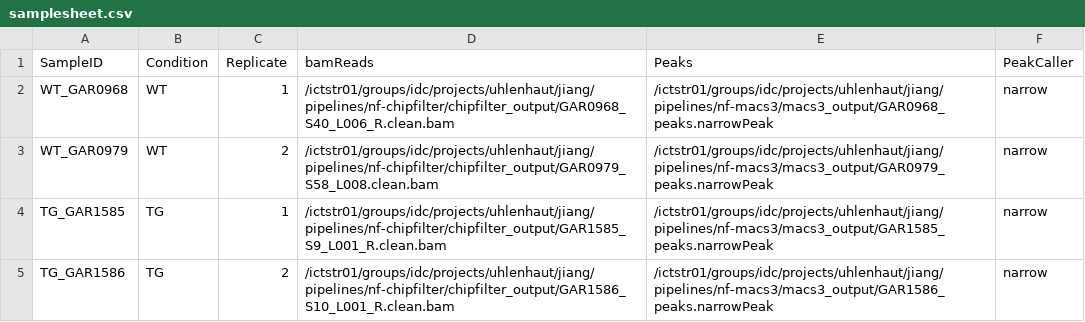
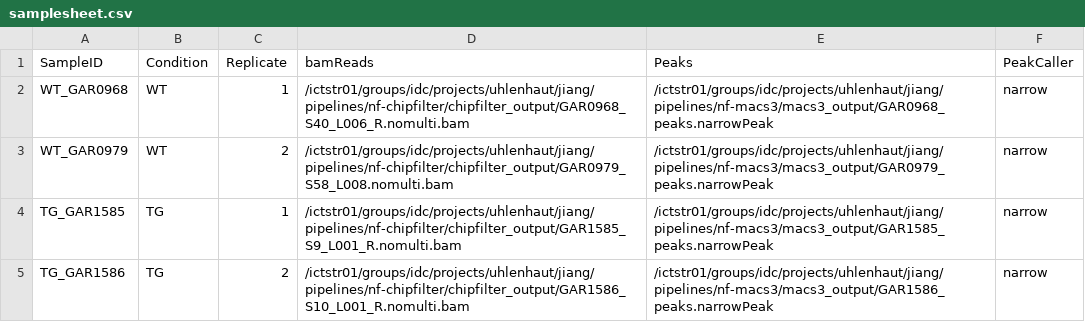
Before and after one commit to Shajia-se/nf-diffbind, a CSV file: samplesheet.csv, drawn as a sheet.

Commit message:
update chipfilter filename

```diff
--- a/samplesheet.csv
+++ b/samplesheet.csv
@@ -1,5 +1,5 @@
 SampleID,Condition,Replicate,bamReads,Peaks,PeakCaller
-WT_GAR0968,WT,1,/ictstr01/groups/idc/projects/uhlenhaut/jiang/pipelines/nf-chipfilter/chipfilter_output/GAR0968_S40_L006_R.clean.bam,/ictstr01/groups/idc/projects/uhlenhaut/jiang/pipelines/nf-macs3/macs3_output/GAR0968_peaks.narrowPeak,narrow
-WT_GAR0979,WT,2,/ictstr01/groups/idc/projects/uhlenhaut/jiang/pipelines/nf-chipfilter/chipfilter_output/GAR0979_S58_L008.clean.bam,/ictstr01/groups/idc/projects/uhlenhaut/jiang/pipelines/nf-macs3/macs3_output/GAR0979_peaks.narrowPeak,narrow
-TG_GAR1585,TG,1,/ictstr01/groups/idc/projects/uhlenhaut/jiang/pipelines/nf-chipfilter/chipfilter_output/GAR1585_S9_L001_R.clean.bam,/ictstr01/groups/idc/projects/uhlenhaut/jiang/pipelines/nf-macs3/macs3_output/GAR1585_peaks.narrowPeak,narrow
-TG_GAR1586,TG,2,/ictstr01/groups/idc/projects/uhlenhaut/jiang/pipelines/nf-chipfilter/chipfilter_output/GAR1586_S10_L001_R.clean.bam,/ictstr01/groups/idc/projects/uhlenhaut/jiang/pipelines/nf-macs3/macs3_output/GAR1586_peaks.narrowPeak,narrow
+WT_GAR0968,WT,1,/ictstr01/groups/idc/projects/uhlenhaut/jiang/pipelines/nf-chipfilter/chipfilter_output/GAR0968_S40_L006_R.nomulti.bam,/ictstr01/groups/idc/projects/uhlenhaut/jiang/pipelines/nf-macs3/macs3_output/GAR0968_peaks.narrowPeak,narrow
+WT_GAR0979,WT,2,/ictstr01/groups/idc/projects/uhlenhaut/jiang/pipelines/nf-chipfilter/chipfilter_output/GAR0979_S58_L008.nomulti.bam,/ictstr01/groups/idc/projects/uhlenhaut/jiang/pipelines/nf-macs3/macs3_output/GAR0979_peaks.narrowPeak,narrow
+TG_GAR1585,TG,1,/ictstr01/groups/idc/projects/uhlenhaut/jiang/pipelines/nf-chipfilter/chipfilter_output/GAR1585_S9_L001_R.nomulti.bam,/ictstr01/groups/idc/projects/uhlenhaut/jiang/pipelines/nf-macs3/macs3_output/GAR1585_peaks.narrowPeak,narrow
+TG_GAR1586,TG,2,/ictstr01/groups/idc/projects/uhlenhaut/jiang/pipelines/nf-chipfilter/chipfilter_output/GAR1586_S10_L001_R.nomulti.bam,/ictstr01/groups/idc/projects/uhlenhaut/jiang/pipelines/nf-macs3/macs3_output/GAR1586_peaks.narrowPeak,narrow
```
Also changed, not shown: 2 other files.
